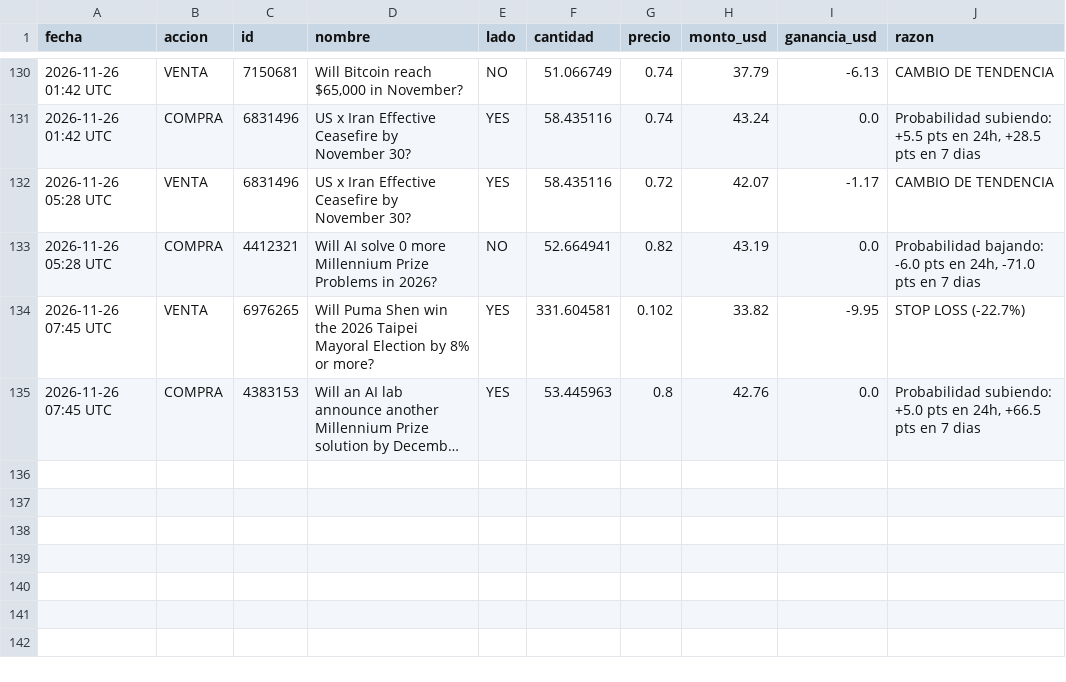
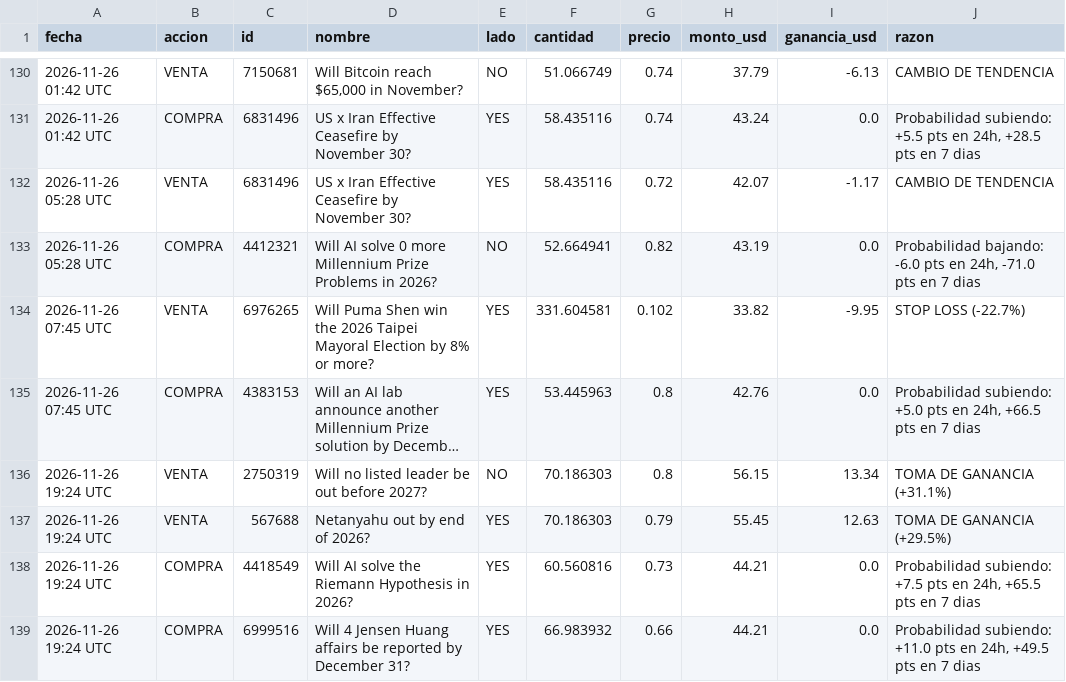
Before and after one commit to jonyhc97/bot-inversiones, a CSV file: datos/operaciones_polymarket.csv, drawn as a sheet; only a part is shown, gaps mark what is left out; long unchanged cells end in …; the diff names each change by its address in the sheet, - before the commit and + after, or states it on an @@ line.

```diff
--- a/datos/operaciones_polymarket.csv
+++ b/datos/operaciones_polymarket.csv
+row 136: 2026-11-26 19:24 UTC | VENTA | 2750319 | Will no listed leader be out before 2027? | NO | 70.186303 | 0.8 | 56.15 | 13.34 | TOMA DE GANANCIA (+31.1%)
+row 137: 2026-11-26 19:24 UTC | VENTA | 567688 | Netanyahu out by end of 2026? | YES | 70.186303 | 0.79 | 55.45 | 12.63 | TOMA DE GANANCIA (+29.5%)
+row 138: 2026-11-26 19:24 UTC | COMPRA | 4418549 | Will AI solve the Riemann Hypothesis in 2026? | YES | 60.560816 | 0.73 | 44.21 | 0.0 | Probabilidad subiendo: +7.5 pts en 24h, +65.5 pts en 7 dias
+row 139: 2026-11-26 19:24 UTC | COMPRA | 6999516 | Will 4 Jensen Huang affairs be reported by December 31? | YES | 66.983932 | 0.66 | 44.21 | 0.0 | Probabilidad subiendo: +11.0 pts en 24h, +49.5 pts en 7 dias
```
Also changed, not shown: datos/historial_acciones.csv, datos/historial_cripto.csv, 3 other files.
